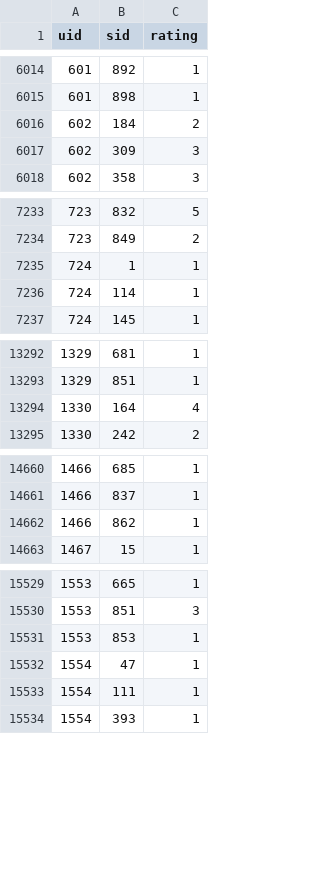
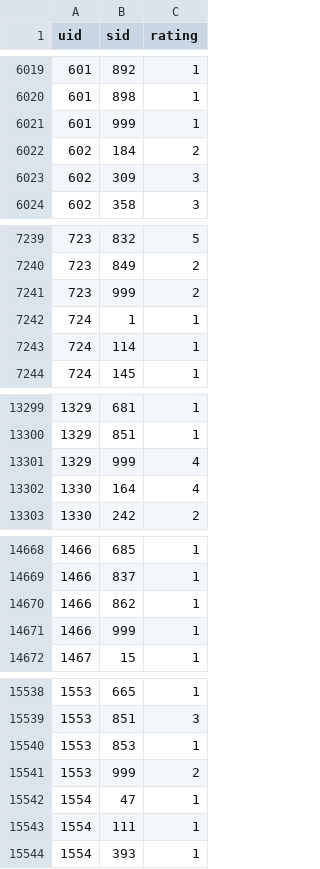
Before and after one commit to JiyuHuang2018/rec, a CSV file: dat/proc/R3_wg/test_full.csv, drawn as a sheet; only a part is shown, gaps mark what is left out; the diff covers the shown part only; the diff names each change by its address in the sheet, - before the commit and + after, or states it on an @@ line.

```diff
--- a/dat/proc/R3_wg/test_full.csv
+++ b/dat/proc/R3_wg/test_full.csv
+row 6021: 601 | 999 | 1
+row 7241: 723 | 999 | 2
+row 13301: 1329 | 999 | 4
+row 14671: 1466 | 999 | 1
+row 15541: 1553 | 999 | 2
```
Also changed, not shown: 36 added rows elsewhere in this file, dat/proc/R3_sg/validation_te.csv, dat/proc/R3_sg/validation_tr.csv, 15 other files.
